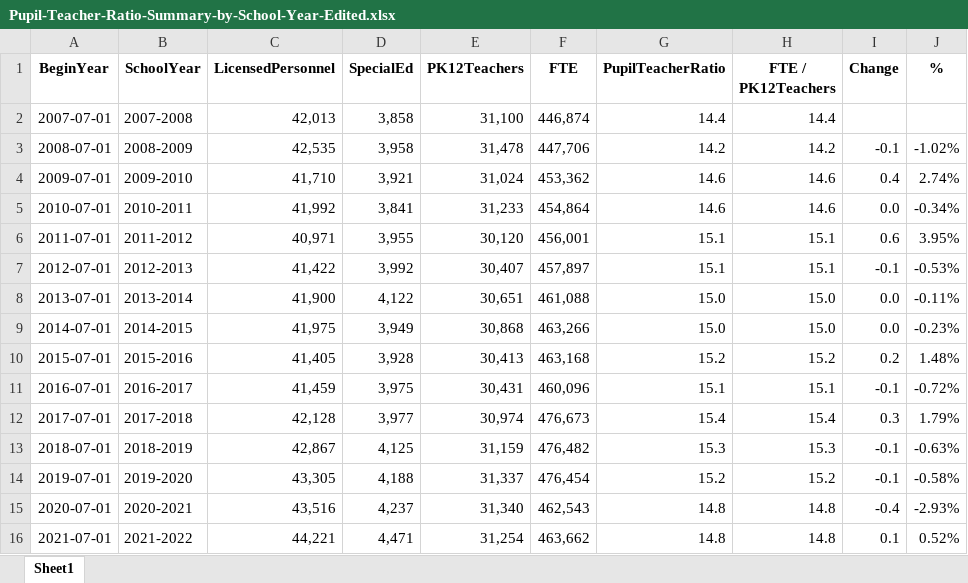
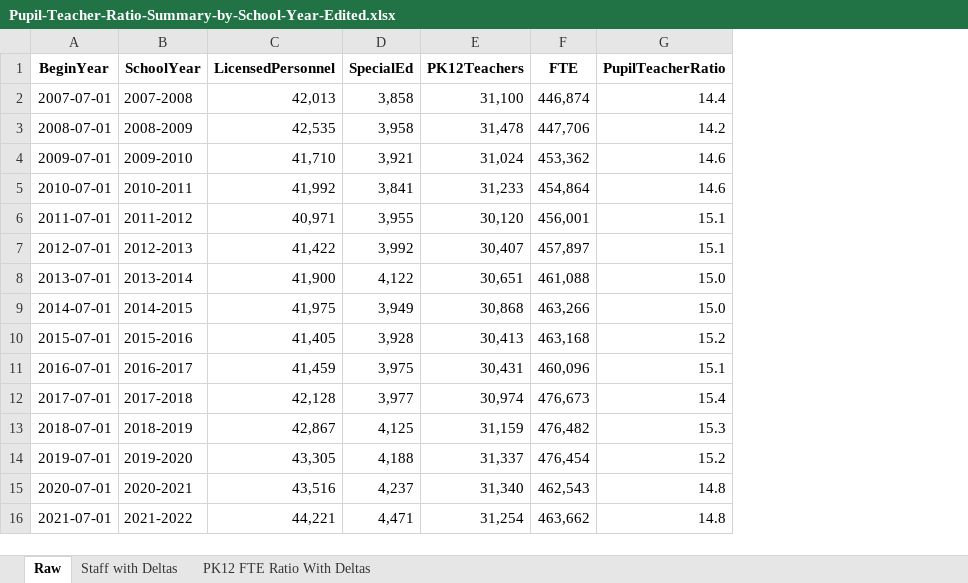
Before and after one commit to EarlGlynn/Kansas-School-Finance, an Excel workbook: Pupil-Teacher-Ratio/Pupil-Teacher-Ratio-Summary-by-School-Year-Edited.xlsx, sheet Raw, drawn as a sheet; values as stored, in another font and other column widths than the file's, no borders; the diff names each change by its address in the sheet, - before the commit and + after, or states it on an @@ line.

Commit message:
Update Pupil-Teacher-Ratio-Summary-by-School-Year-Edited.xlsx
Add worksheets with "Change" and "% Change" columns

```diff
--- a/Pupil-Teacher-Ratio/Pupil-Teacher-Ratio-Summary-by-School-Year-Edited.xlsx (sheet Raw)
+++ b/Pupil-Teacher-Ratio/Pupil-Teacher-Ratio-Summary-by-School-Year-Edited.xlsx (sheet Raw)
-sheet tab: Sheet1
+sheet tab: Raw
+sheet tab: Staff with Deltas
+sheet tab: PK12 FTE Ratio With Deltas
-column H (FTE / PK12Teachers), rows 2-16: 14.4 | 14.2 | 14.6 | 14.6 | 15.1 | 15.1 | 15.0 | 15.0 | 15.2 | 15.1 | 15.4 | 15.3 | 15.2 | 14.8 | 14.8
-column I (Change), rows 3-16: -0.1 | 0.4 | 0.0 | 0.6 | -0.1 | 0.0 | 0.0 | 0.2 | -0.1 | 0.3 | -0.1 | -0.1 | -0.4 | 0.1
-column J (%), rows 3-16: -1.02% | 2.74% | -0.34% | 3.95% | -0.53% | -0.11% | -0.23% | 1.48% | -0.72% | 1.79% | -0.63% | -0.58% | -2.93% | 0.52%
```
